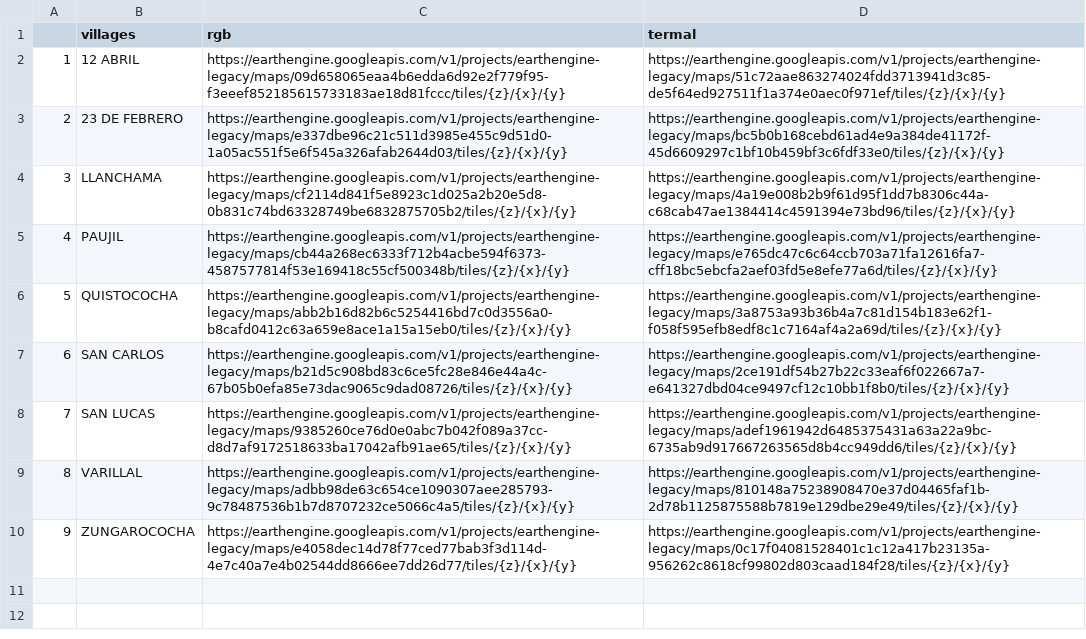
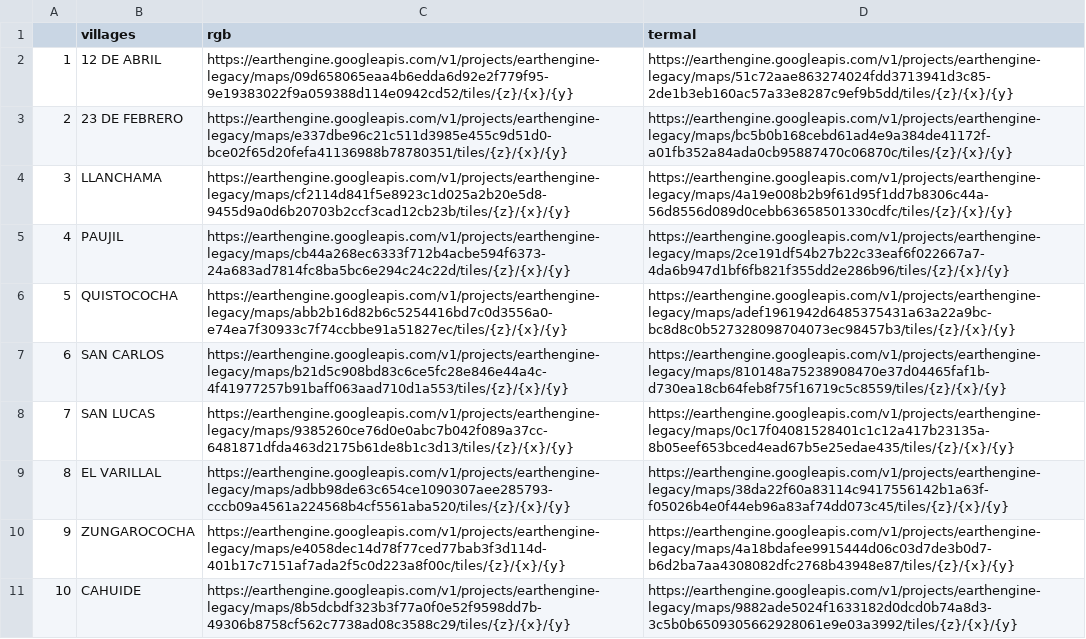
Before and after one commit to healthinnovation/harmonize, a CSV file: data/drones.csv, drawn as a sheet; the diff names each change by its address in the sheet, - before the commit and + after, or states it on an @@ line.

Commit message:
updated droneapp

```diff
--- a/data/drones.csv
+++ b/data/drones.csv
-B2 (villages): 12 ABRIL
+B2 (villages): 12 DE ABRIL
-C2 (rgb): https://earthengine.googleapis.com/v1/projects/earthengine-legacy/maps/09d658065eaa4b6edda6d92e2f779f95-f3eeef852185615733183ae18d81fccc/tiles/{z}/{x}/{y}
+C2 (rgb): https://earthengine.googleapis.com/v1/projects/earthengine-legacy/maps/09d658065eaa4b6edda6d92e2f779f95-9e19383022f9a059388d114e0942cd52/tiles/{z}/{x}/{y}
-D2 (termal): https://earthengine.googleapis.com/v1/projects/earthengine-legacy/maps/51c72aae863274024fdd3713941d3c85-de5f64ed927511f1a374e0aec0f971ef/tiles/{z}/{x}/{y}
+D2 (termal): https://earthengine.googleapis.com/v1/projects/earthengine-legacy/maps/51c72aae863274024fdd3713941d3c85-2de1b3eb160ac57a33e8287c9ef9b5dd/tiles/{z}/{x}/{y}
-C3 (rgb): https://earthengine.googleapis.com/v1/projects/earthengine-legacy/maps/e337dbe96c21c511d3985e455c9d51d0-1a05ac551f5e6f545a326afab2644d03/tiles/{z}/{x}/{y}
+C3 (rgb): https://earthengine.googleapis.com/v1/projects/earthengine-legacy/maps/e337dbe96c21c511d3985e455c9d51d0-bce02f65d20fefa41136988b78780351/tiles/{z}/{x}/{y}
-D3 (termal): https://earthengine.googleapis.com/v1/projects/earthengine-legacy/maps/bc5b0b168cebd61ad4e9a384de41172f-45d6609297c1bf10b459bf3c6fdf33e0/tiles/{z}/{x}/{y}
+D3 (termal): https://earthengine.googleapis.com/v1/projects/earthengine-legacy/maps/bc5b0b168cebd61ad4e9a384de41172f-a01fb352a84ada0cb95887470c06870c/tiles/{z}/{x}/{y}
-C4 (rgb): https://earthengine.googleapis.com/v1/projects/earthengine-legacy/maps/cf2114d841f5e8923c1d025a2b20e5d8-0b831c74bd63328749be6832875705b2/tiles/{z}/{x}/{y}
+C4 (rgb): https://earthengine.googleapis.com/v1/projects/earthengine-legacy/maps/cf2114d841f5e8923c1d025a2b20e5d8-9455d9a0d6b20703b2ccf3cad12cb23b/tiles/{z}/{x}/{y}
-D4 (termal): https://earthengine.googleapis.com/v1/projects/earthengine-legacy/maps/4a19e008b2b9f61d95f1dd7b8306c44a-c68cab47ae1384414c4591394e73bd96/tiles/{z}/{x}/{y}
+D4 (termal): https://earthengine.googleapis.com/v1/projects/earthengine-legacy/maps/4a19e008b2b9f61d95f1dd7b8306c44a-56d8556d089d0cebb63658501330cdfc/tiles/{z}/{x}/{y}
-C5 (rgb): https://earthengine.googleapis.com/v1/projects/earthengine-legacy/maps/cb44a268ec6333f712b4acbe594f6373-4587577814f53e169418c55cf500348b/tiles/{z}/{x}/{y}
+C5 (rgb): https://earthengine.googleapis.com/v1/projects/earthengine-legacy/maps/cb44a268ec6333f712b4acbe594f6373-24a683ad7814fc8ba5bc6e294c24c22d/tiles/{z}/{x}/{y}
-D5 (termal): https://earthengine.googleapis.com/v1/projects/earthengine-legacy/maps/e765dc47c6c64ccb703a71fa12616fa7-cff18bc5ebcfa2aef03fd5e8efe77a6d/tiles/{z}/{x}/{y}
+D5 (termal): https://earthengine.googleapis.com/v1/projects/earthengine-legacy/maps/2ce191df54b27b22c33eaf6f022667a7-4da6b947d1bf6fb821f355dd2e286b96/tiles/{z}/{x}/{y}
-C6 (rgb): https://earthengine.googleapis.com/v1/projects/earthengine-legacy/maps/abb2b16d82b6c5254416bd7c0d3556a0-b8cafd0412c63a659e8ace1a15a15eb0/tiles/{z}/{x}/{y}
+C6 (rgb): https://earthengine.googleapis.com/v1/projects/earthengine-legacy/maps/abb2b16d82b6c5254416bd7c0d3556a0-e74ea7f30933c7f74ccbbe91a51827ec/tiles/{z}/{x}/{y}
-D6 (termal): https://earthengine.googleapis.com/v1/projects/earthengine-legacy/maps/3a8753a93b36b4a7c81d154b183e62f1-f058f595efb8edf8c1c7164af4a2a69d/tiles/{z}/{x}/{y}
+D6 (termal): https://earthengine.googleapis.com/v1/projects/earthengine-legacy/maps/adef1961942d6485375431a63a22a9bc-bc8d8c0b527328098704073ec98457b3/tiles/{z}/{x}/{y}
-C7 (rgb): https://earthengine.googleapis.com/v1/projects/earthengine-legacy/maps/b21d5c908bd83c6ce5fc28e846e44a4c-67b05b0efa85e73dac9065c9dad08726/tiles/{z}/{x}/{y}
+C7 (rgb): https://earthengine.googleapis.com/v1/projects/earthengine-legacy/maps/b21d5c908bd83c6ce5fc28e846e44a4c-4f41977257b91baff063aad710d1a553/tiles/{z}/{x}/{y}
-D7 (termal): https://earthengine.googleapis.com/v1/projects/earthengine-legacy/maps/2ce191df54b27b22c33eaf6f022667a7-e641327dbd04ce9497cf12c10bb1f8b0/tiles/{z}/{x}/{y}
+D7 (termal): https://earthengine.googleapis.com/v1/projects/earthengine-legacy/maps/810148a75238908470e37d04465faf1b-d730ea18cb64feb8f75f16719c5c8559/tiles/{z}/{x}/{y}
-C8 (rgb): https://earthengine.googleapis.com/v1/projects/earthengine-legacy/maps/9385260ce76d0e0abc7b042f089a37cc-d8d7af9172518633ba17042afb91ae65/tiles/{z}/{x}/{y}
+C8 (rgb): https://earthengine.googleapis.com/v1/projects/earthengine-legacy/maps/9385260ce76d0e0abc7b042f089a37cc-6481871dfda463d2175b61de8b1c3d13/tiles/{z}/{x}/{y}
-D8 (termal): https://earthengine.googleapis.com/v1/projects/earthengine-legacy/maps/adef1961942d6485375431a63a22a9bc-6735ab9d917667263565d8b4cc949dd6/tiles/{z}/{x}/{y}
+D8 (termal): https://earthengine.googleapis.com/v1/projects/earthengine-legacy/maps/0c17f04081528401c1c12a417b23135a-8b05eef653bced4ead67b5e25edae435/tiles/{z}/{x}/{y}
-B9 (villages): VARILLAL
+B9 (villages): EL VARILLAL
-C9 (rgb): https://earthengine.googleapis.com/v1/projects/earthengine-legacy/maps/adbb98de63c654ce1090307aee285793-9c78487536b1b7d8707232ce5066c4a5/tiles/{z}/{x}/{y}
+C9 (rgb): https://earthengine.googleapis.com/v1/projects/earthengine-legacy/maps/adbb98de63c654ce1090307aee285793-cccb09a4561a224568b4cf5561aba520/tiles/{z}/{x}/{y}
-D9 (termal): https://earthengine.googleapis.com/v1/projects/earthengine-legacy/maps/810148a75238908470e37d04465faf1b-2d78b1125875588b7819e129dbe29e49/tiles/{z}/{x}/{y}
+D9 (termal): https://earthengine.googleapis.com/v1/projects/earthengine-legacy/maps/38da22f60a83114c9417556142b1a63f-f05026b4e0f44eb96a83af74dd073c45/tiles/{z}/{x}/{y}
-C10 (rgb): https://earthengine.googleapis.com/v1/projects/earthengine-legacy/maps/e4058dec14d78f77ced77bab3f3d114d-4e7c40a7e4b02544dd8666ee7dd26d77/tiles/{z}/{x}/{y}
+C10 (rgb): https://earthengine.googleapis.com/v1/projects/earthengine-legacy/maps/e4058dec14d78f77ced77bab3f3d114d-401b17c7151af7ada2f5c0d223a8f00c/tiles/{z}/{x}/{y}
-D10 (termal): https://earthengine.googleapis.com/v1/projects/earthengine-legacy/maps/0c17f04081528401c1c12a417b23135a-956262c8618cf99802d803caad184f28/tiles/{z}/{x}/{y}
+D10 (termal): https://earthengine.googleapis.com/v1/projects/earthengine-legacy/maps/4a18bdafee9915444d06c03d7de3b0d7-b6d2ba7aa4308082dfc2768b43948e87/tiles/{z}/{x}/{y}
+row 11: 10 | CAHUIDE | https://earthengine.googleapis.com/v1/projects/earthengine-legacy/maps/8b5dcbdf323b3f77a0f0e52f9598dd7b-49306b8758cf562c7738ad08c3588c29/tiles/{z}/{x}/{y} | https://earthengine.googleapis.com/v1/projects/earthengine-legacy/maps/9882ade5024f1633182d0dcd0b74a8d3-3c5b0b6509305662928061e9e03a3992/tiles/{z}/{x}/{y}
```
Also changed, not shown: 3 other files.
